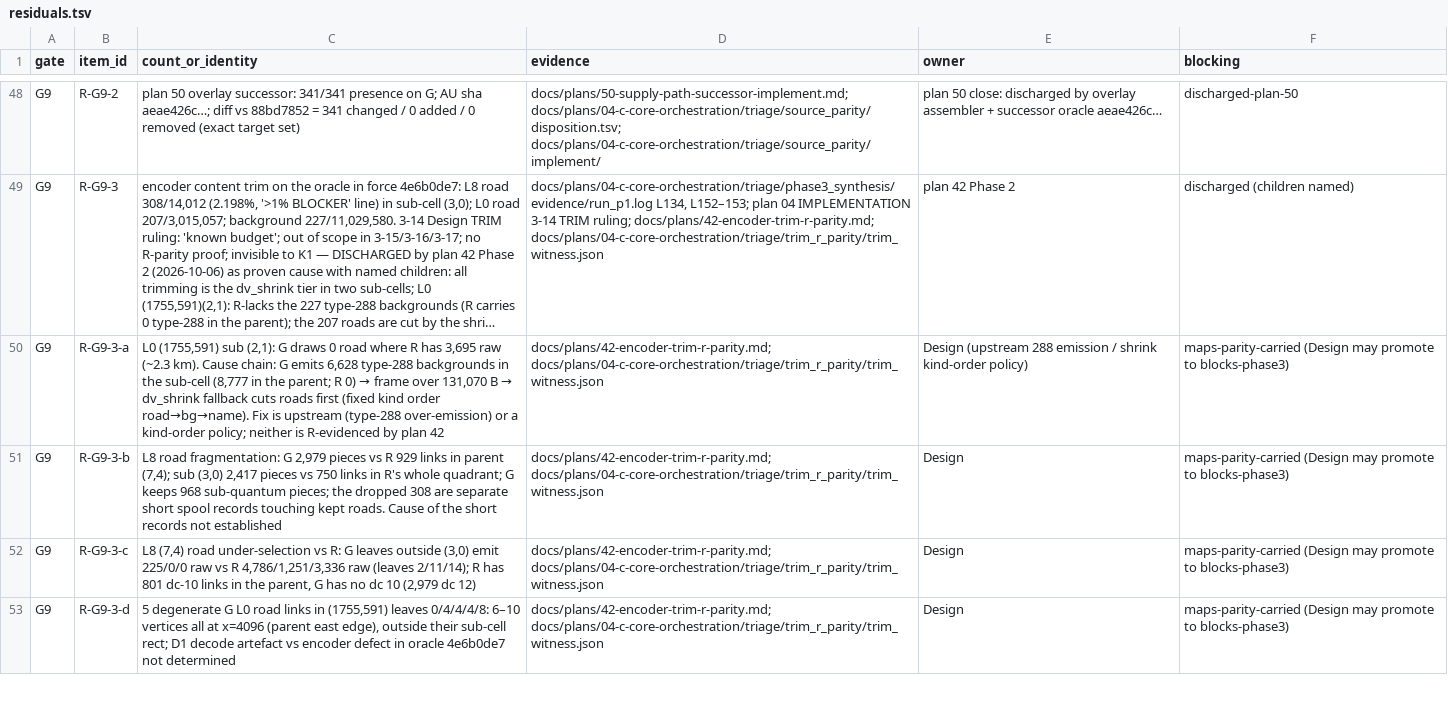
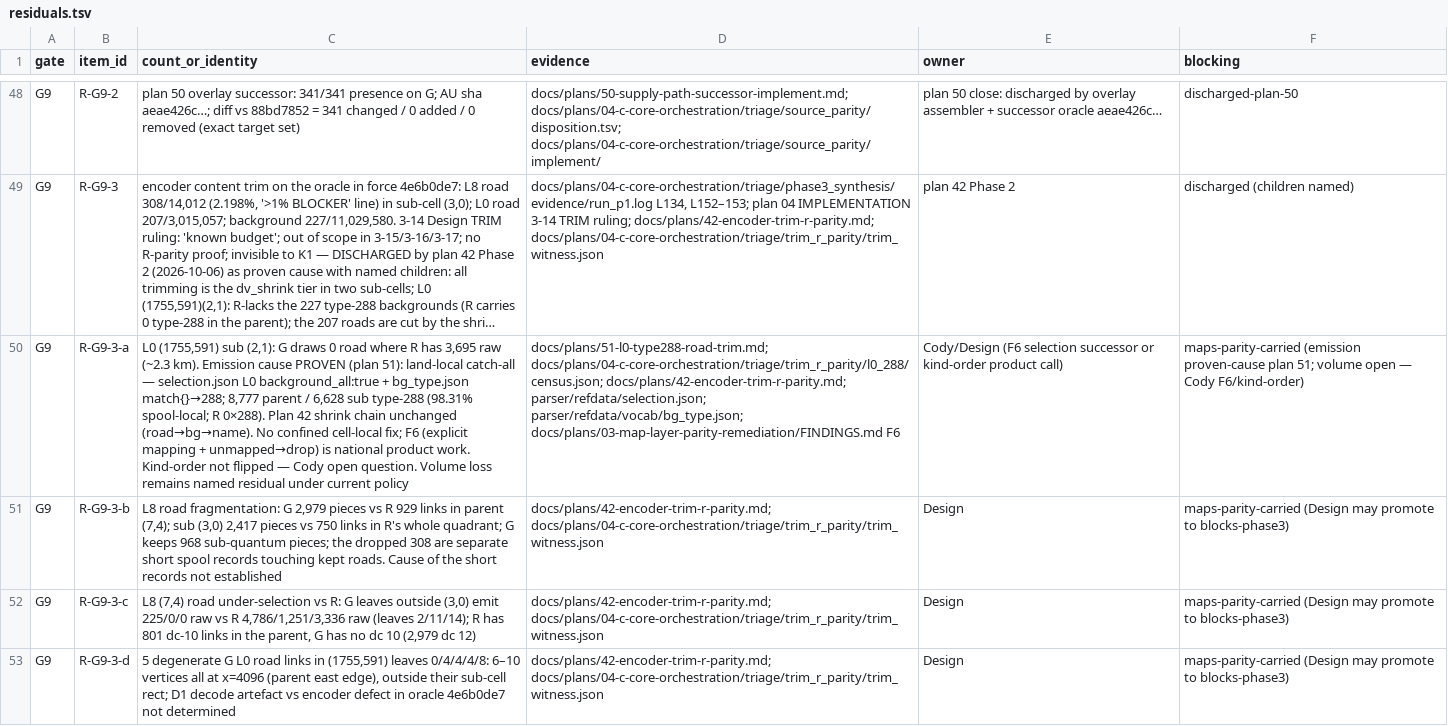
Before and after one commit to codyhamilton/open-pajero-maps, a TSV file: docs/plans/04-c-core-orchestration/triage/phase3_synthesis/residuals.tsv, drawn as a sheet; only a part is shown, gaps mark what is left out; long unchanged cells end in …; the diff names each change by its address in the sheet, - before the commit and + after, or states it on an @@ line.

Commit message:
plan 51 close-out: R-G9-3-a emission proven-cause (land-local catch-all)
Flash PASS-WITH-CONCERNS → LAND: census on tip aeae426c (8777 type-288;
98.31% spool-local catch-all; Assumption 1 wrong). No oracle/code change.
Kind-order not flipped; volume residual remains for Cody F6/kind-order.

Workflow-Phase: type-288-road-trim:done

```diff
--- a/docs/plans/04-c-core-orchestration/triage/phase3_synthesis/residuals.tsv
+++ b/docs/plans/04-c-core-orchestration/triage/phase3_synthesis/residuals.tsv
@@ C50 (count_or_identity): …(~2.3 km). Cause chain: G emits 6,628 type-288 backgrounds in the sub-cell (8,777 in the parent; R 0) → frame over 131,070 B → dv_shrink fallback cuts roads first (fixed kind order road→bg→name). Fix is upstream (type-288 over-emission) or a kind-order policy; neither is R-evidenced by plan 42 → …(~2.3 km). Emission cause PROVEN (plan 51): land-local catch-all — selection.json L0 background_all:true + bg_type.json match{}→288; 8,777 parent / 6,628 sub type-288 (98.31% spool-local; R 0×288). Plan 42 shrink chain unchanged (road→bg→name). No confined cell-local fix; F6 (explicit mapping + unmapped→drop) is national product work. Kind-order not flipped — Cody open question. Volume loss remains named residual under current policy @@
-D50 (evidence): docs/plans/42-encoder-trim-r-parity.md; docs/plans/04-c-core-orchestration/triage/trim_r_parity/trim_witness.json
+D50 (evidence): docs/plans/51-l0-type288-road-trim.md; docs/plans/04-c-core-orchestration/triage/trim_r_parity/l0_288/census.json; docs/plans/42-encoder-trim-r-parity.md; parser/refdata/selection.json; parser/refdata/vocab/bg_type.json; docs/plans/03-map-layer-parity-remediation/FINDINGS.md F6
-E50 (owner): Design (upstream 288 emission / shrink kind-order policy)
+E50 (owner): Cody/Design (F6 selection successor or kind-order product call)
-F50 (blocking): maps-parity-carried (Design may promote to blocks-phase3)
+F50 (blocking): maps-parity-carried (emission proven-cause plan 51; volume open — Cody F6/kind-order)
```
Also changed, not shown: 5 other files.
